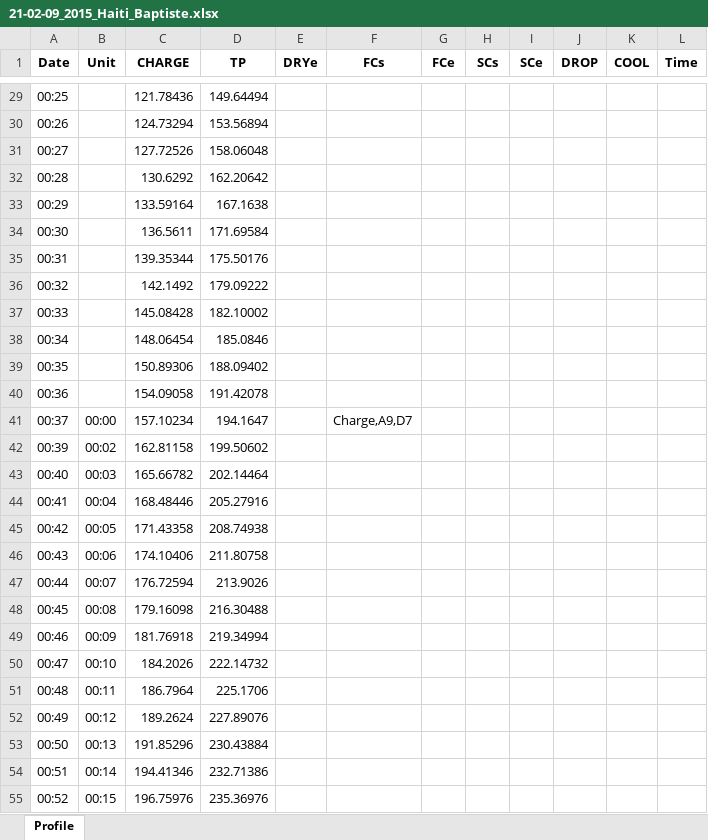
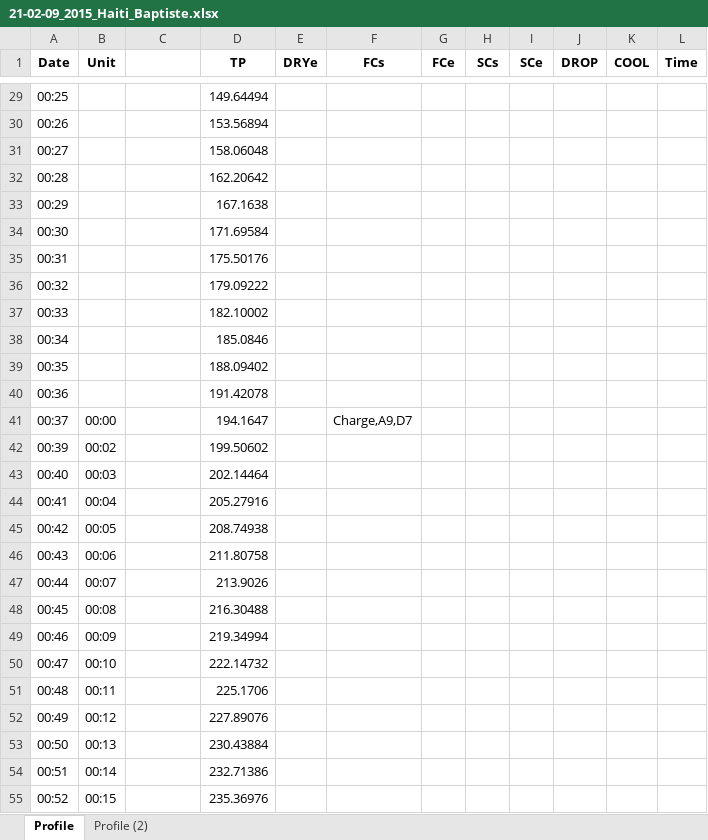
Before and after one commit to jacciz/coffee_roasting_profiles, an Excel workbook: data-raw/21-02-09_2015_Haiti_Baptiste.xlsx, sheet Profile, drawn as a sheet; only a part is shown, gaps mark what is left out; values as stored, in another font and other column widths than the file's, no borders; the diff covers the shown part only; the diff names each change by its address in the sheet, - before the commit and + after, or states it on an @@ line.

```diff
--- a/data-raw/21-02-09_2015_Haiti_Baptiste.xlsx (sheet Profile)
+++ b/data-raw/21-02-09_2015_Haiti_Baptiste.xlsx (sheet Profile)
+sheet tab: Profile (2)
-C1: CHARGE
+C1: (empty)
-C29: 121.78436
+C29: (empty)
-C30: 124.73294
+C30: (empty)
-C31: 127.72526
+C31: (empty)
-C32: 130.6292
+C32: (empty)
-C33: 133.59164
+C33: (empty)
-C34: 136.5611
+C34: (empty)
-C35: 139.35344
+C35: (empty)
-C36: 142.1492
+C36: (empty)
-C37: 145.08428
+C37: (empty)
-C38: 148.06454
+C38: (empty)
-C39: 150.89306
+C39: (empty)
-C40: 154.09058
+C40: (empty)
-C41: 157.10234
+C41: (empty)
-C42: 162.81158
+C42: (empty)
-C43: 165.66782
+C43: (empty)
-C44: 168.48446
+C44: (empty)
-C45: 171.43358
+C45: (empty)
-C46: 174.10406
+C46: (empty)
-C47: 176.72594
+C47: (empty)
-C48: 179.16098
+C48: (empty)
-C49: 181.76918
+C49: (empty)
-C50: 184.2026
+C50: (empty)
-C51: 186.7964
+C51: (empty)
-C52: 189.2624
+C52: (empty)
-C53: 191.85296
+C53: (empty)
-C54: 194.41346
+C54: (empty)
-C55: 196.75976
+C55: (empty)
```
Also changed, not shown: 491 edited cells elsewhere in this sheet, 22 other files.
